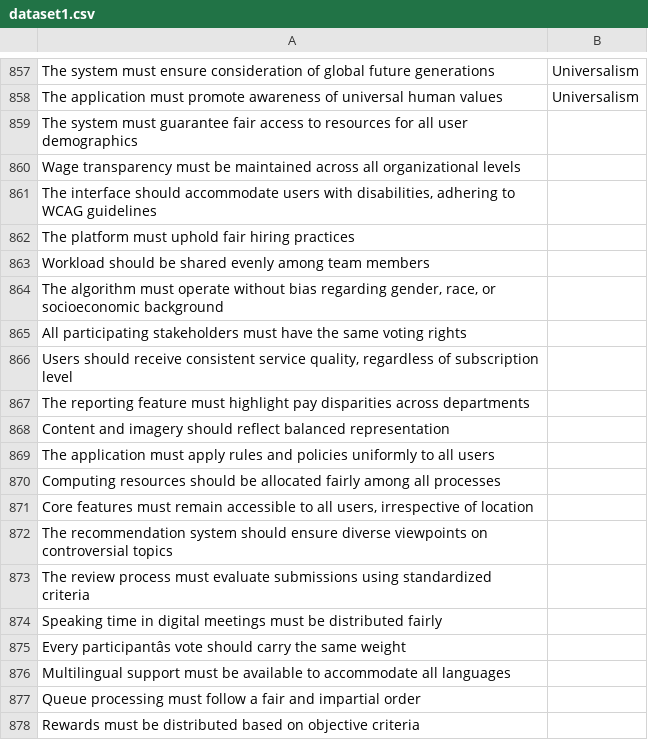
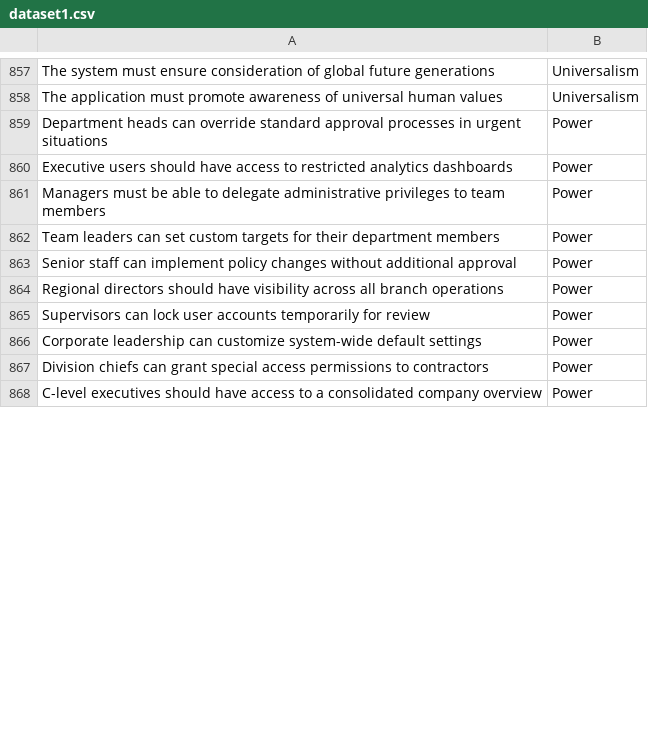
Before and after one commit to xDwake/HVD-AI-model, a CSV file: dataset1.csv, drawn as a sheet; only a part is shown, gaps mark what is left out; the shorter side is filled out with more unchanged rows; the diff covers the shown part only; the diff names each change by its address in the sheet, - before the commit and + after, or states it on an @@ line.

Commit message:
Update dataset1.csv

```diff
--- a/dataset1.csv
+++ b/dataset1.csv
-row 859: The system must guarantee fair access to resources for all user demographics
-row 860: Wage transparency must be maintained across all organizational levels
-row 861: The interface should accommodate users with disabilities, adhering to WCAG guidelines
-row 862: The platform must uphold fair hiring practices
-row 863: Workload should be shared evenly among team members
-row 864: The algorithm must operate without bias regarding gender, race, or socioeconomic background
-row 865: All participating stakeholders must have the same voting rights
-row 866: Users should receive consistent service quality, regardless of subscription level
-row 867: The reporting feature must highlight pay disparities across departments
-row 868: Content and imagery should reflect balanced representation
-row 869: The application must apply rules and policies uniformly to all users
-row 870: Computing resources should be allocated fairly among all processes
-row 871: Core features must remain accessible to all users, irrespective of location
-row 872: The recommendation system should ensure diverse viewpoints on controversial topics
-row 873: The review process must evaluate submissions using standardized criteria
-row 874: Speaking time in digital meetings must be distributed fairly
-row 875: Every participantâs vote should carry the same weight
-row 876: Multilingual support must be available to accommodate all languages
-row 877: Queue processing must follow a fair and impartial order
-row 878: Rewards must be distributed based on objective criteria
```
Also changed, not shown: 69 removed rows elsewhere in this file.
